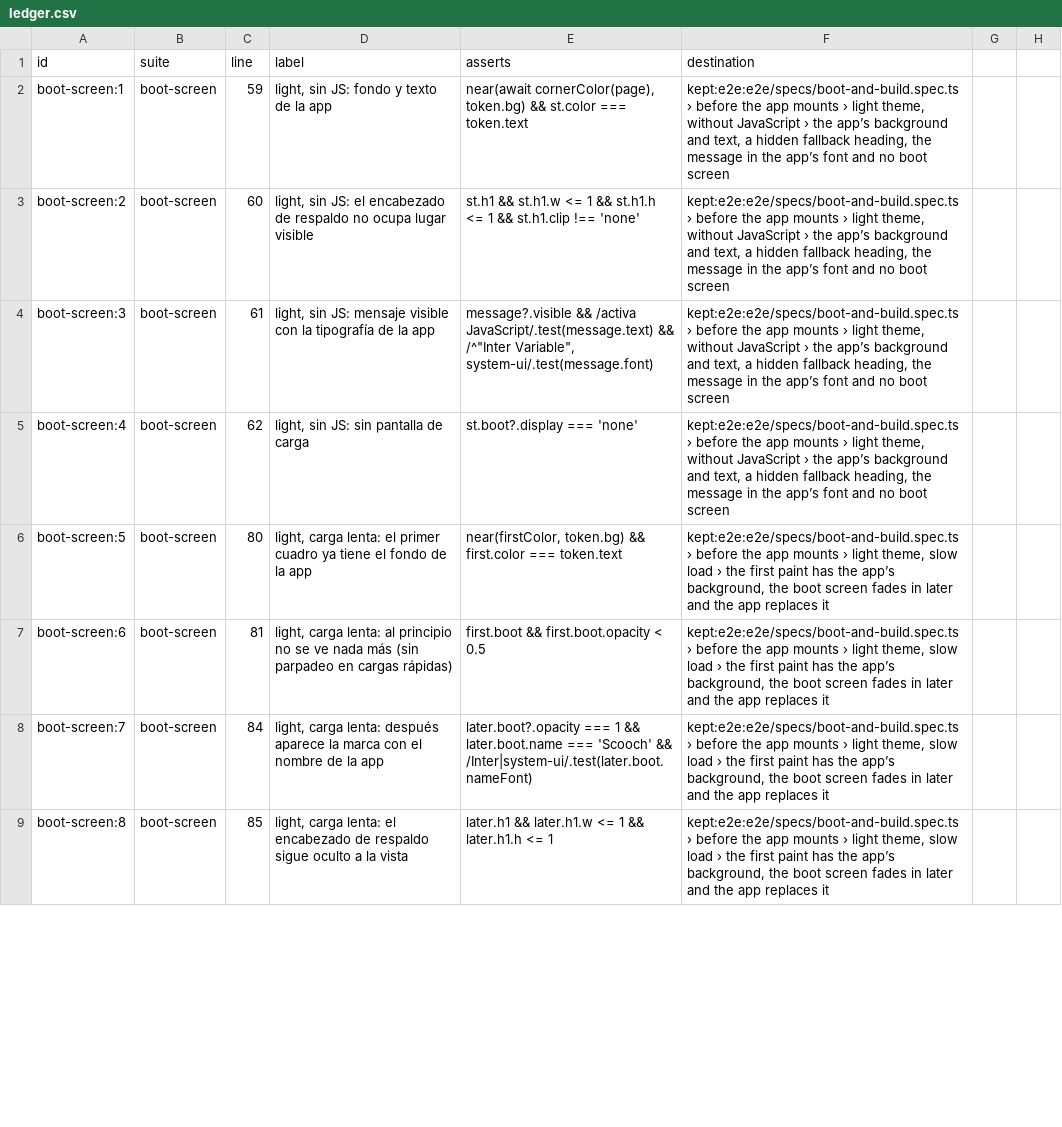
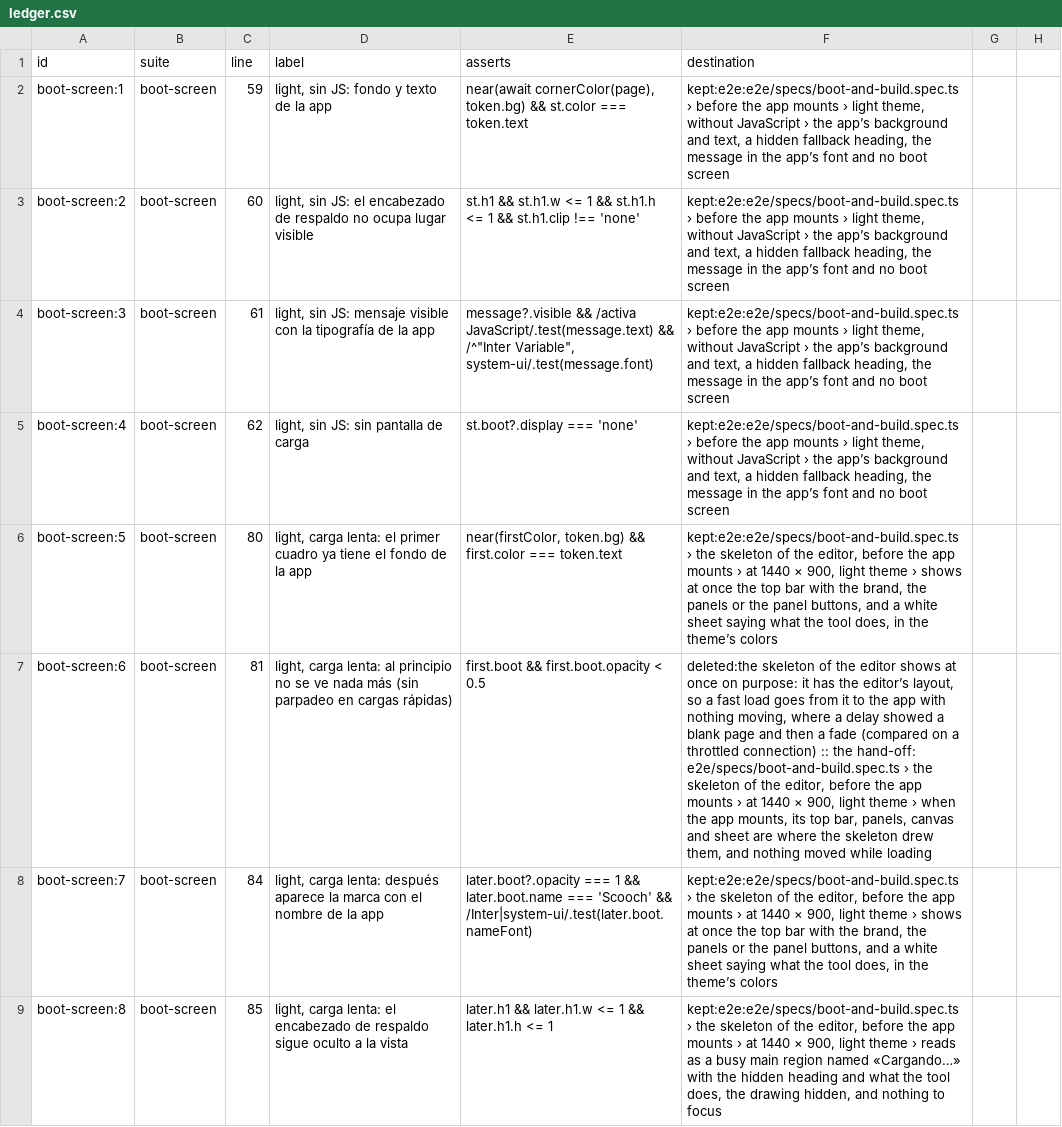
Before and after one commit to tzivigelstein/scooch, a CSV file: e2e/ledger.csv, drawn as a sheet; only a part is shown; the diff covers the shown part only; the diff names each change by its address in the sheet, - before the commit and + after, or states it on an @@ line.

Commit message:
feat(ui): show a skeleton of the editor while it loads
index.html draws the editor itself instead of a centred logo: the top
bar with the brand, the pieces panel (or its rail), the canvas with an A4
sheet at the zoom that fits it, the properties panel, and on narrow
screens the two panel buttons. It copies the stylesheet's metrics, so
every box is where the app puts it, and what the tool does sits on the
sheet (still in the page for crawlers, and its largest text).

It shows at once. On a throttled connection the 200 ms delay showed a
blank page and then a fade, which is a flash of its own, and moved first
paint and LCP about 250 ms later; with the app's layout there is nothing
for a fast load to flash. The placeholders pulse only after a second,
never with reduced motion.

The skeleton now lives outside #root and stays until the last project is
open: the app is mounted but hidden meanwhile (its live regions still
speak), and a layout effect swaps them before the frame that shows the
project, so no empty editor shows in between and nothing shifts (CLS 0 at
1440, 1024 and 390 px, empty or with a saved project; it was up to 0.003).

```diff
--- a/e2e/ledger.csv
+++ b/e2e/ledger.csv
-F6 (destination): kept:e2e:e2e/specs/boot-and-build.spec.ts › before the app mounts › light theme, slow load › the first paint has the app’s background, the boot screen fades in later and the app replaces it
+F6 (destination): kept:e2e:e2e/specs/boot-and-build.spec.ts › the skeleton of the editor, before the app mounts › at 1440 × 900, light theme › shows at once the top bar with the brand, the panels or the panel buttons, and a white sheet saying what the tool does, in the theme’s colors
-F7 (destination): kept:e2e:e2e/specs/boot-and-build.spec.ts › before the app mounts › light theme, slow load › the first paint has the app’s background, the boot screen fades in later and the app replaces it
+F7 (destination): deleted:the skeleton of the editor shows at once on purpose: it has the editor’s layout, so a fast load goes from it to the app with nothing moving, where a delay showed a blank page and then a fade (compared on a throttled connection) :: the hand-off: e2e/specs/boot-and-build.spec.ts › the skeleton of the editor, before the app mounts › at 1440 × 900, light theme › when the app mounts, its top bar, panels, canvas and sheet are where the skeleton drew them, and nothing moved while loading
-F8 (destination): kept:e2e:e2e/specs/boot-and-build.spec.ts › before the app mounts › light theme, slow load › the first paint has the app’s background, the boot screen fades in later and the app replaces it
+F8 (destination): kept:e2e:e2e/specs/boot-and-build.spec.ts › the skeleton of the editor, before the app mounts › at 1440 × 900, light theme › shows at once the top bar with the brand, the panels or the panel buttons, and a white sheet saying what the tool does, in the theme’s colors
-F9 (destination): kept:e2e:e2e/specs/boot-and-build.spec.ts › before the app mounts › light theme, slow load › the first paint has the app’s background, the boot screen fades in later and the app replaces it
+F9 (destination): kept:e2e:e2e/specs/boot-and-build.spec.ts › the skeleton of the editor, before the app mounts › at 1440 × 900, light theme › reads as a busy main region named «Cargando…» with the hidden heading and what the tool does, the drawing hidden, and nothing to focus
```
Also changed, not shown: 6 edited cells elsewhere in this file, 6 other files.
